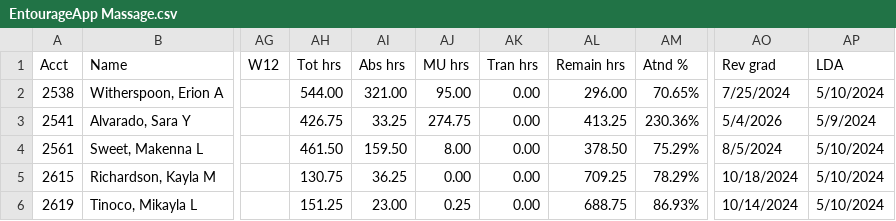
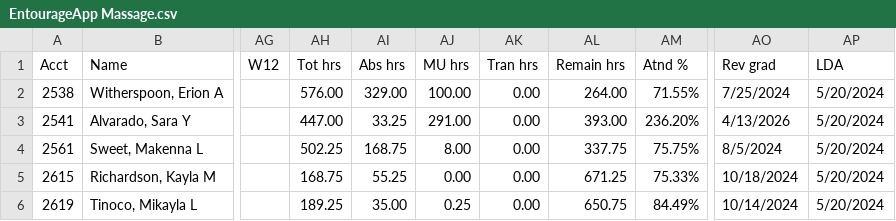
Before and after one commit to SpencerReno/EntourageApp, a CSV file: CSV Files/EntourageApp Massage.csv, drawn as a sheet; only a part is shown, gaps mark what is left out; the diff names each change by its address in the sheet, - before the commit and + after, or states it on an @@ line.

Commit message:
App updated

```diff
--- a/CSV Files/EntourageApp Massage.csv
+++ b/CSV Files/EntourageApp Massage.csv
-AH2 (Tot hrs): 544.00
+AH2 (Tot hrs): 576.00
-AI2 (Abs hrs): 321.00
+AI2 (Abs hrs): 329.00
-AJ2 (MU hrs): 95.00
+AJ2 (MU hrs): 100.00
-AL2 (Remain hrs): 296.00
+AL2 (Remain hrs): 264.00
-AM2 (Atnd %): 70.65%
+AM2 (Atnd %): 71.55%
-AP2 (LDA): 5/10/2024
+AP2 (LDA): 5/20/2024
-AH3 (Tot hrs): 426.75
+AH3 (Tot hrs): 447.00
-AJ3 (MU hrs): 274.75
+AJ3 (MU hrs): 291.00
-AL3 (Remain hrs): 413.25
+AL3 (Remain hrs): 393.00
-AM3 (Atnd %): 230.36%
+AM3 (Atnd %): 236.20%
-AO3 (Rev grad): 5/4/2026
+AO3 (Rev grad): 4/13/2026
-AP3 (LDA): 5/9/2024
+AP3 (LDA): 5/20/2024
-AH4 (Tot hrs): 461.50
+AH4 (Tot hrs): 502.25
-AI4 (Abs hrs): 159.50
+AI4 (Abs hrs): 168.75
-AL4 (Remain hrs): 378.50
+AL4 (Remain hrs): 337.75
-AM4 (Atnd %): 75.29%
+AM4 (Atnd %): 75.75%
-AP4:AP6 (LDA): 5/10/2024
+AP4:AP6 (LDA): 5/20/2024
-AH5 (Tot hrs): 130.75
+AH5 (Tot hrs): 168.75
-AI5 (Abs hrs): 36.25
+AI5 (Abs hrs): 55.25
-AL5 (Remain hrs): 709.25
+AL5 (Remain hrs): 671.25
-AM5 (Atnd %): 78.29%
+AM5 (Atnd %): 75.33%
-AH6 (Tot hrs): 151.25
+AH6 (Tot hrs): 189.25
-AI6 (Abs hrs): 23.00
+AI6 (Abs hrs): 35.00
-AL6 (Remain hrs): 688.75
+AL6 (Remain hrs): 650.75
-AM6 (Atnd %): 86.93%
+AM6 (Atnd %): 84.49%
```
